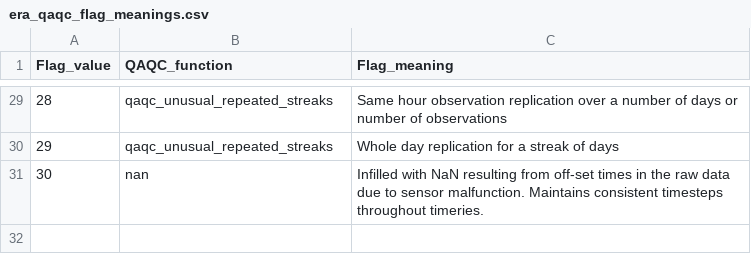
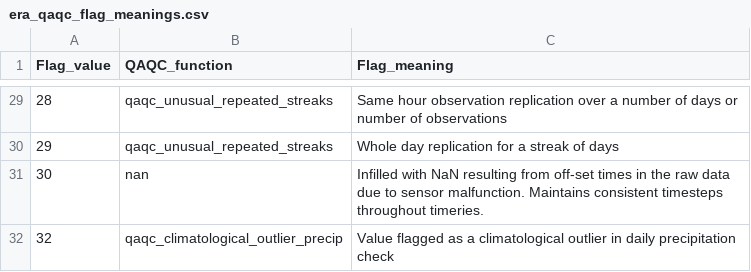
Before and after one commit to Eagle-Rock-Analytics/historical-obs-platform, a CSV file: test_platform/scripts/3_qaqc_data/era_qaqc_flag_meanings.csv, drawn as a sheet; only a part is shown, gaps mark what is left out.

```diff
--- a/test_platform/scripts/3_qaqc_data/era_qaqc_flag_meanings.csv
+++ b/test_platform/scripts/3_qaqc_data/era_qaqc_flag_meanings.csv
@@ -31 +31,2 @@
 30,nan,Infilled with NaN resulting from off-set times in the raw data due to sensor malfunction. Maintains consistent timesteps throughout timeries.
+32,qaqc_climatological_outlier_precip,Value flagged as a climatological outlier in daily precipitation check
```
Also changed, not shown: 1 other file.
